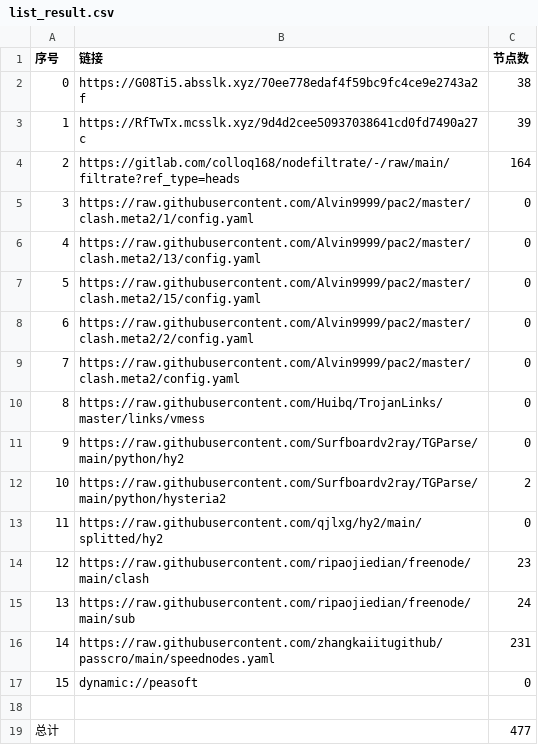
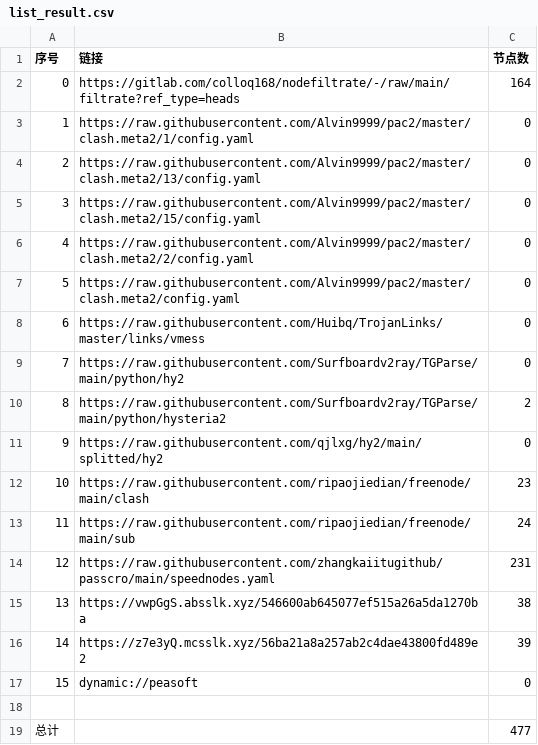
Before and after one commit to dreamMilk/AutoMergePublicNodes, a CSV file: list_result.csv, drawn as a sheet; removed rows and columns are numbered as before the commit, all else as after; the diff names each change by its address in the sheet, - before the commit and + after, or states it on an @@ line.

```diff
--- a/list_result.csv
+++ b/list_result.csv
-row 2: 0 | https://G08Ti5.absslk.xyz/70ee778edaf4f59bc9fc4ce9e2743a2f | 38
-row 3: 1 | https://RfTwTx.mcsslk.xyz/9d4d2cee50937038641cd0fd7490a27c | 39
@@ column A (序号) renumbered between rows 2 and 14 @@
+row 15: 13 | https://vwpGgS.absslk.xyz/546600ab645077ef515a26a5da1270ba | 38
+row 16: 14 | https://z7e3yQ.mcsslk.xyz/56ba21a8a257ab2c4dae43800fd489e2 | 39
```
Also changed, not shown: 28 other files.
